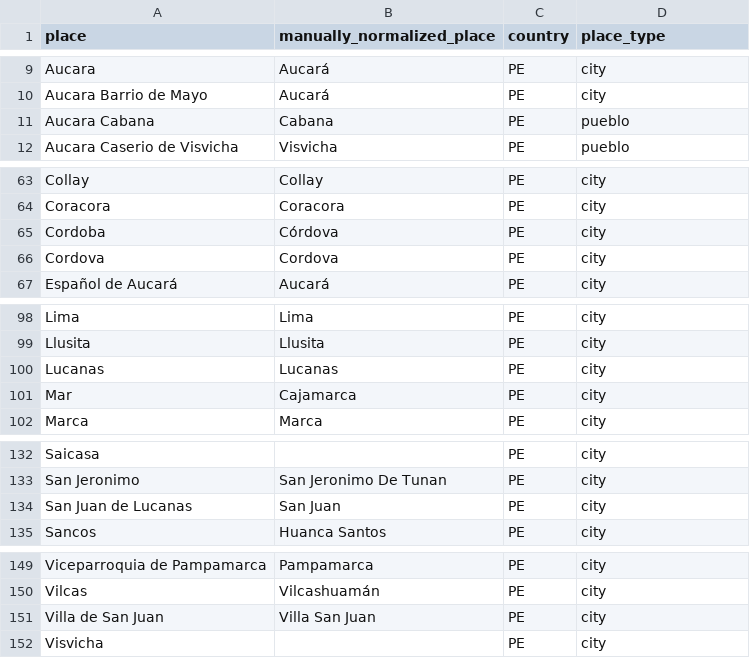
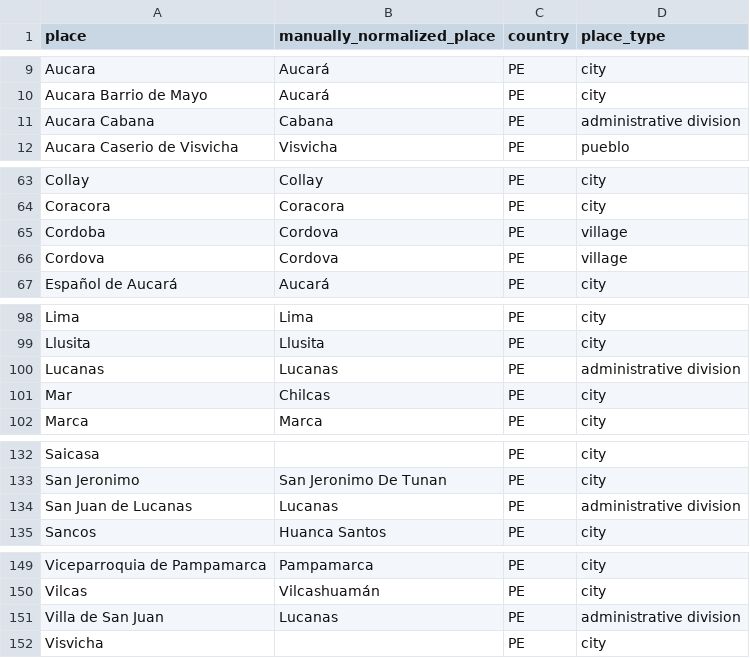
Before and after one commit to UCSB-AMPLab/sondondo, a CSV file: data/interim/unique_places_manual.csv, drawn as a sheet; only a part is shown, gaps mark what is left out; the diff covers the shown part only.

Commit message:
update data to sync with main latest changes

```diff
--- a/data/interim/unique_places_manual.csv
+++ b/data/interim/unique_places_manual.csv
@@ -10,3 +10,3 @@ Aucara,Aucará,PE,city
 Aucara Barrio de Mayo,Aucará,PE,city
-Aucara Cabana,Cabana,PE,pueblo
+Aucara Cabana,Cabana,PE,administrative division
 Aucara Caserio de Visvicha,Visvicha,PE,pueblo
@@ -64,4 +64,4 @@ Collay,Collay,PE,city
 Coracora,Coracora,PE,city
-Cordoba,Córdova,PE,city
-Cordova,Cordova,PE,city
+Cordoba,Cordova,PE,village
+Cordova,Cordova,PE,village
 Español de Aucará,Aucará,PE,city
@@ -99,4 +99,4 @@ Lima,Lima,PE,city
 Llusita,Llusita,PE,city
-Lucanas,Lucanas,PE,city
-Mar,Cajamarca,PE,city
+Lucanas,Lucanas,PE,administrative division
+Mar,Chilcas,PE,city
 Marca,Marca,PE,city
@@ -133,3 +133,3 @@ Saicasa,,PE,city
 San Jeronimo,San Jeronimo De Tunan,PE,city
-San Juan de Lucanas,San Juan,PE,city
+San Juan de Lucanas,Lucanas,PE,administrative division
 Sancos,Huanca Santos,PE,city
@@ -150,3 +150,3 @@ Viceparroquia de Pampamarca,Pampamarca,PE,city
 Vilcas,Vilcashuamán,PE,city
-Villa de San Juan,Villa San Juan,PE,city
+Villa de San Juan,Lucanas,PE,administrative division
 Visvicha,,PE,city
```
Also changed, not shown: 3 edited cells elsewhere in this file, 11 other files.
